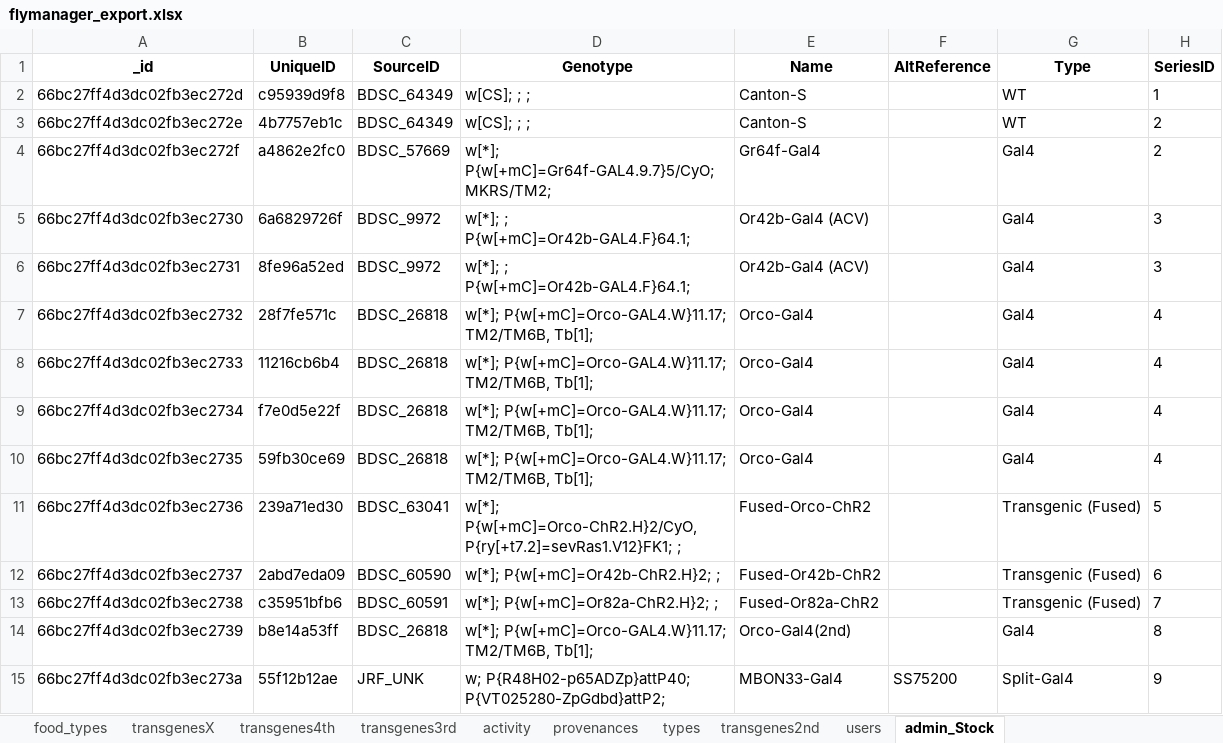
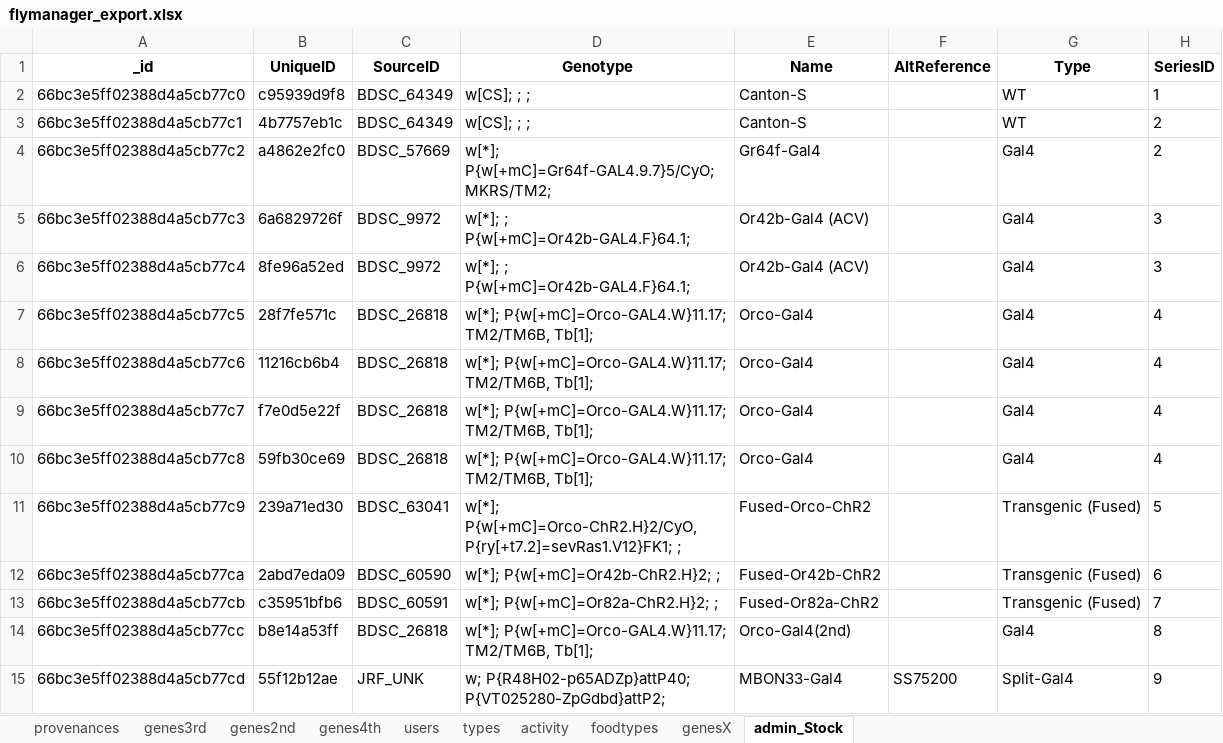
Before and after one commit to neurorishika/FlyManager, an Excel workbook: data/flymanager_export.xlsx, sheet admin_Stock, drawn as a sheet; only a part is shown; values as stored, in another font and other column widths than the file's, no borders; the diff covers the shown part only; the diff names each change by its address in the sheet, - before the commit and + after, or states it on an @@ line.

Commit message:
added code for crosses and stocks

```diff
--- a/data/flymanager_export.xlsx (sheet admin_Stock)
+++ b/data/flymanager_export.xlsx (sheet admin_Stock)
-sheet tab: transgenesX
+sheet tab: genes3rd
-sheet tab: transgenes4th
+sheet tab: genes2nd
-sheet tab: transgenes3rd
+sheet tab: genes4th
-sheet tab: transgenes2nd
+sheet tab: foodtypes
-sheet tab: food_types
+sheet tab: genesX
@@ sheet tab order changed: provenances | genes3rd | genes2nd | genes4th | users | types | activity | foodtypes | genesX | admin_Stock @@
-A2 (_id): 66bc27ff4d3dc02fb3ec272d
+A2 (_id): 66bc3e5ff02388d4a5cb77c0
-A3 (_id): 66bc27ff4d3dc02fb3ec272e
+A3 (_id): 66bc3e5ff02388d4a5cb77c1
-A4 (_id): 66bc27ff4d3dc02fb3ec272f
+A4 (_id): 66bc3e5ff02388d4a5cb77c2
-A5 (_id): 66bc27ff4d3dc02fb3ec2730
+A5 (_id): 66bc3e5ff02388d4a5cb77c3
-A6 (_id): 66bc27ff4d3dc02fb3ec2731
+A6 (_id): 66bc3e5ff02388d4a5cb77c4
-A7 (_id): 66bc27ff4d3dc02fb3ec2732
+A7 (_id): 66bc3e5ff02388d4a5cb77c5
-A8 (_id): 66bc27ff4d3dc02fb3ec2733
+A8 (_id): 66bc3e5ff02388d4a5cb77c6
-A9 (_id): 66bc27ff4d3dc02fb3ec2734
+A9 (_id): 66bc3e5ff02388d4a5cb77c7
-A10 (_id): 66bc27ff4d3dc02fb3ec2735
+A10 (_id): 66bc3e5ff02388d4a5cb77c8
-A11 (_id): 66bc27ff4d3dc02fb3ec2736
+A11 (_id): 66bc3e5ff02388d4a5cb77c9
-A12 (_id): 66bc27ff4d3dc02fb3ec2737
+A12 (_id): 66bc3e5ff02388d4a5cb77ca
-A13 (_id): 66bc27ff4d3dc02fb3ec2738
+A13 (_id): 66bc3e5ff02388d4a5cb77cb
-A14 (_id): 66bc27ff4d3dc02fb3ec2739
+A14 (_id): 66bc3e5ff02388d4a5cb77cc
-A15 (_id): 66bc27ff4d3dc02fb3ec273a
+A15 (_id): 66bc3e5ff02388d4a5cb77cd
```
Also changed, not shown: 19 edited cells elsewhere in this sheet, sheet activity, sheet users, data/flymanager.xlsx, 35 other files.
